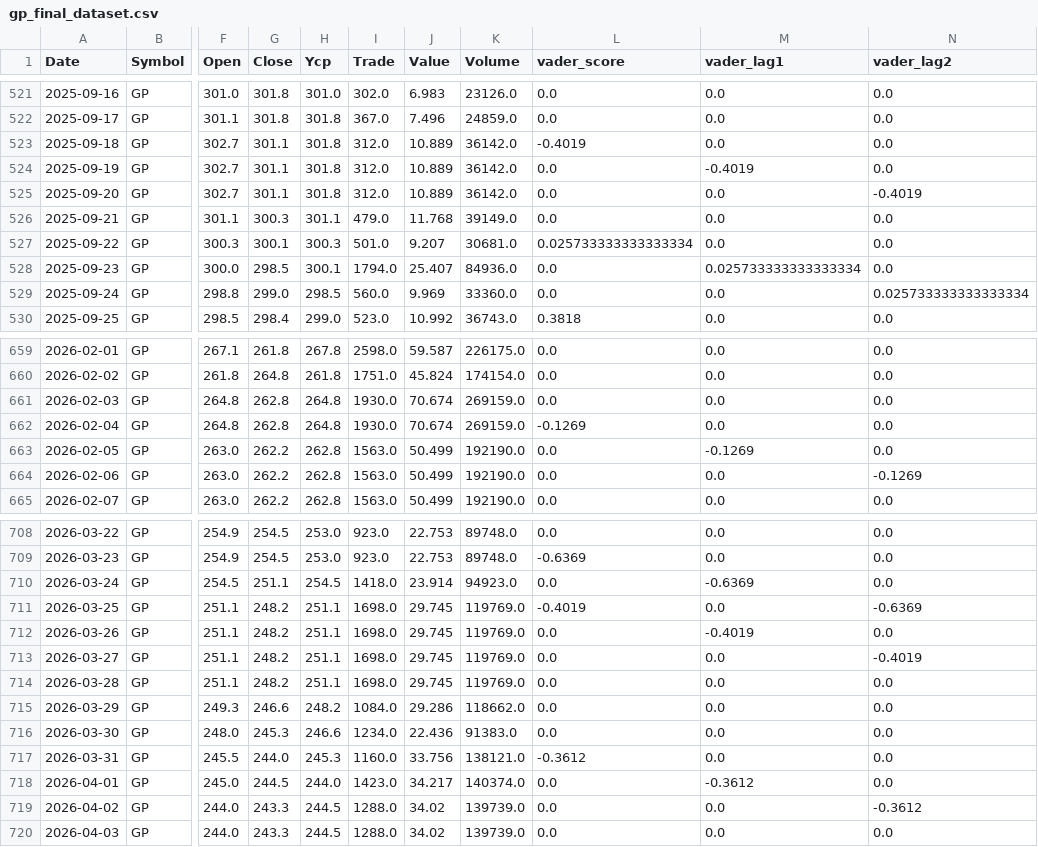
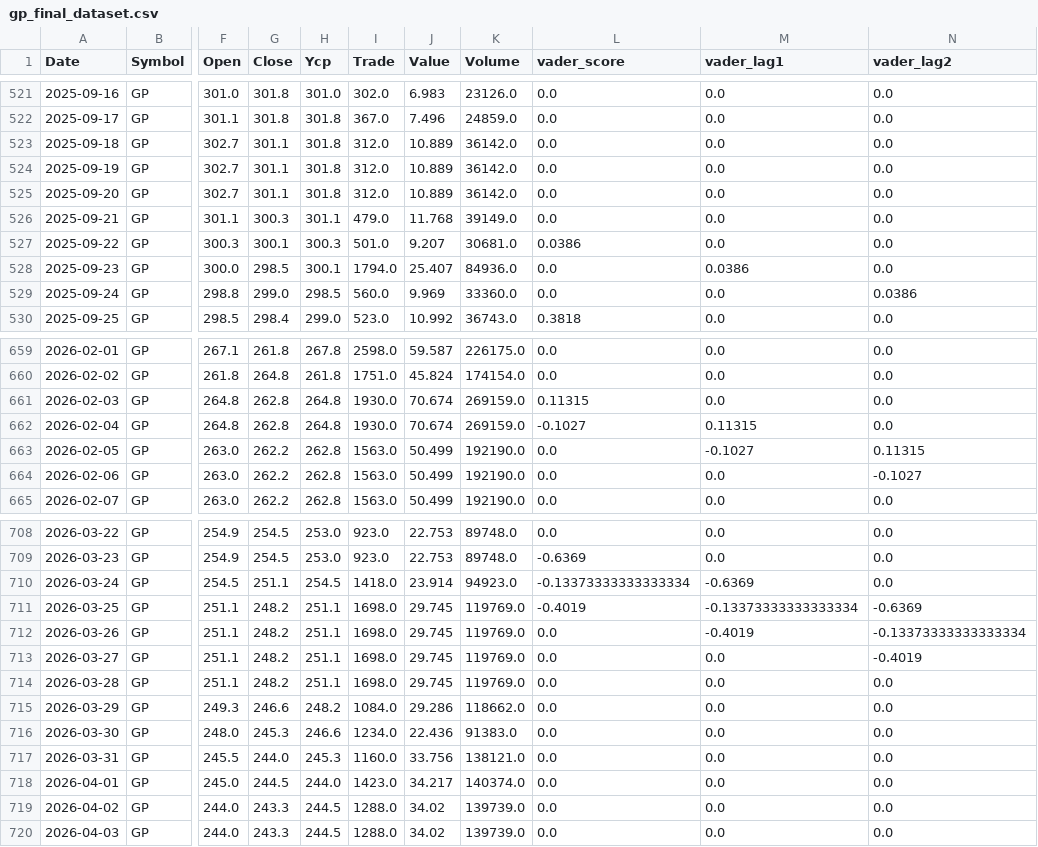
Before and after one commit to rahidur12/dse-stock-prediction-hybrid-lstm-xgboost-ai, a CSV file: data/gp_final_dataset.csv, drawn as a sheet; only a part is shown, gaps mark what is left out; the diff covers the shown part only; the diff names each change by its address in the sheet, - before the commit and + after, or states it on an @@ line.

```diff
--- a/data/gp_final_dataset.csv
+++ b/data/gp_final_dataset.csv
-L523 (vader_score): -0.4019
+L523 (vader_score): 0.0
-M524 (vader_lag1): -0.4019
+M524 (vader_lag1): 0.0
-N525 (vader_lag2): -0.4019
+N525 (vader_lag2): 0.0
-L527 (vader_score): 0.025733333333333334
+L527 (vader_score): 0.0386
-M528 (vader_lag1): 0.025733333333333334
+M528 (vader_lag1): 0.0386
-N529 (vader_lag2): 0.025733333333333334
+N529 (vader_lag2): 0.0386
-L661 (vader_score): 0.0
+L661 (vader_score): 0.11315
-L662 (vader_score): -0.1269
+L662 (vader_score): -0.1027
-M662 (vader_lag1): 0.0
+M662 (vader_lag1): 0.11315
-M663 (vader_lag1): -0.1269
+M663 (vader_lag1): -0.1027
-N663 (vader_lag2): 0.0
+N663 (vader_lag2): 0.11315
-N664 (vader_lag2): -0.1269
+N664 (vader_lag2): -0.1027
-L710 (vader_score): 0.0
+L710 (vader_score): -0.13373333333333334
-M711 (vader_lag1): 0.0
+M711 (vader_lag1): -0.13373333333333334
-N712 (vader_lag2): 0.0
+N712 (vader_lag2): -0.13373333333333334
-L717 (vader_score): -0.3612
+L717 (vader_score): 0.0
-M718 (vader_lag1): -0.3612
+M718 (vader_lag1): 0.0
-N719 (vader_lag2): -0.3612
+N719 (vader_lag2): 0.0
```
Also changed, not shown: 4 added rows and 63 edited cells elsewhere in this file, data/bracbank_final_dataset.csv, data/bracbank_stock_data.csv, 13 other files.
